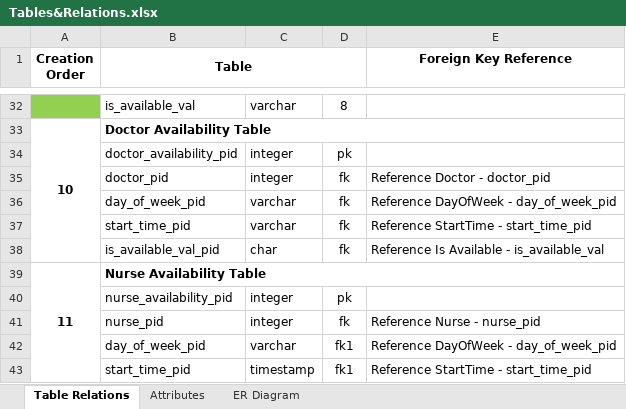
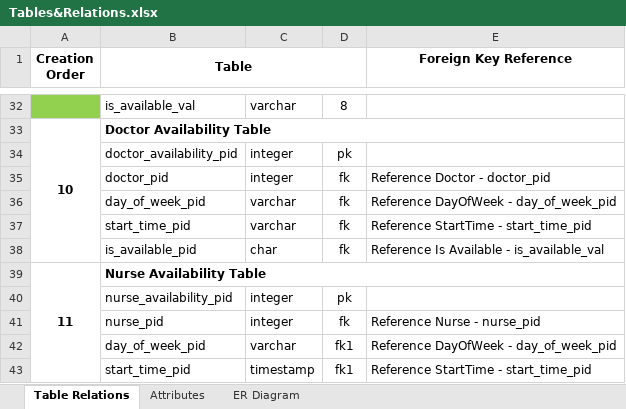
Before and after one commit to sgsub165/FinalProject, an Excel workbook: Tables&Relations.xlsx, sheet Table Relations, drawn as a sheet; only a part is shown, gaps mark what is left out; values as stored, in another font and other column widths than the file's, no borders; the diff names each change by its address in the sheet, - before the commit and + after, or states it on an @@ line.

```diff
--- a/Tables&Relations.xlsx (sheet Table Relations)
+++ b/Tables&Relations.xlsx (sheet Table Relations)
-B38 (Table): is_available_val_pid
+B38 (Table): is_available_pid
```
Also changed, not shown: 1 other file.
